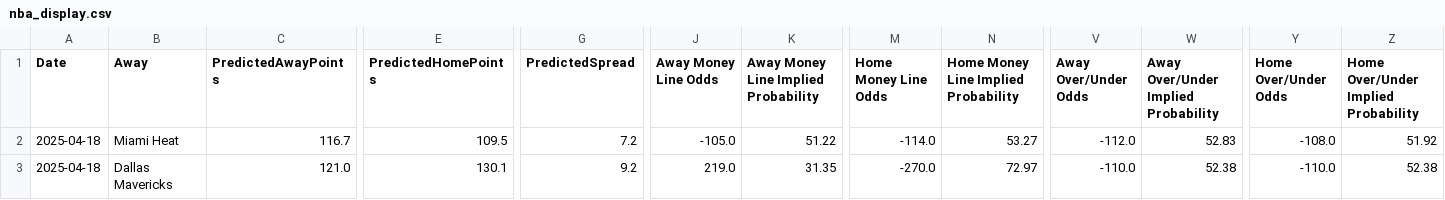
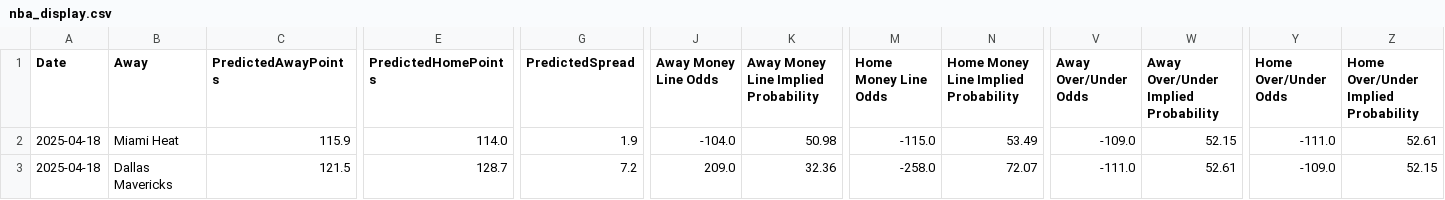
Before and after one commit to wmjs/wmjs.github.io, a CSV file: nba_page/nba_display.csv, drawn as a sheet; only a part is shown, gaps mark what is left out; the diff covers the shown part only; the diff names each change by its address in the sheet, - before the commit and + after, or states it on an @@ line.

```diff
--- a/nba_page/nba_display.csv
+++ b/nba_page/nba_display.csv
-C2 (PredictedAwayPoints): 116.7
+C2 (PredictedAwayPoints): 115.9
-E2 (PredictedHomePoints): 109.5
+E2 (PredictedHomePoints): 114.0
-G2 (PredictedSpread): 7.2
+G2 (PredictedSpread): 1.9
-J2 (Away Money Line Odds): -105.0
+J2 (Away Money Line Odds): -104.0
-K2: 51.22
+K2: 50.98
-M2 (Home Money Line Odds): -114.0
+M2 (Home Money Line Odds): -115.0
-N2: 53.27
+N2: 53.49
-V2 (Away Over/Under Odds): -112.0
+V2 (Away Over/Under Odds): -109.0
-W2: 52.83
+W2: 52.15
-Y2 (Home Over/Under Odds): -108.0
+Y2 (Home Over/Under Odds): -111.0
-Z2: 51.92
+Z2: 52.61
-C3 (PredictedAwayPoints): 121.0
+C3 (PredictedAwayPoints): 121.5
-E3 (PredictedHomePoints): 130.1
+E3 (PredictedHomePoints): 128.7
-G3 (PredictedSpread): 9.2
+G3 (PredictedSpread): 7.2
-J3 (Away Money Line Odds): 219.0
+J3 (Away Money Line Odds): 209.0
-K3: 31.35
+K3: 32.36
-M3 (Home Money Line Odds): -270.0
+M3 (Home Money Line Odds): -258.0
-N3: 72.97
+N3: 72.07
-V3 (Away Over/Under Odds): -110.0
+V3 (Away Over/Under Odds): -111.0
-W3: 52.38
+W3: 52.61
-Y3 (Home Over/Under Odds): -110.0
+Y3 (Home Over/Under Odds): -109.0
-Z3: 52.38
+Z3: 52.15
```
Also changed, not shown: 8 edited cells elsewhere in this file, nba_page/backtest_results.csv, 1 other file.
